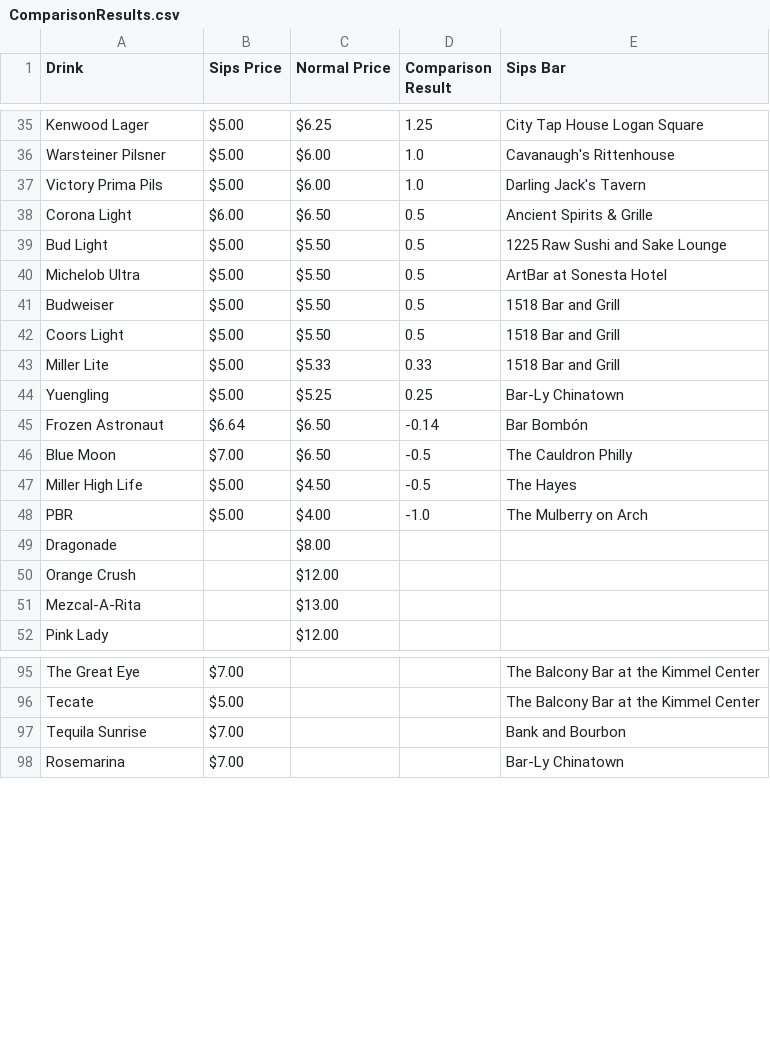
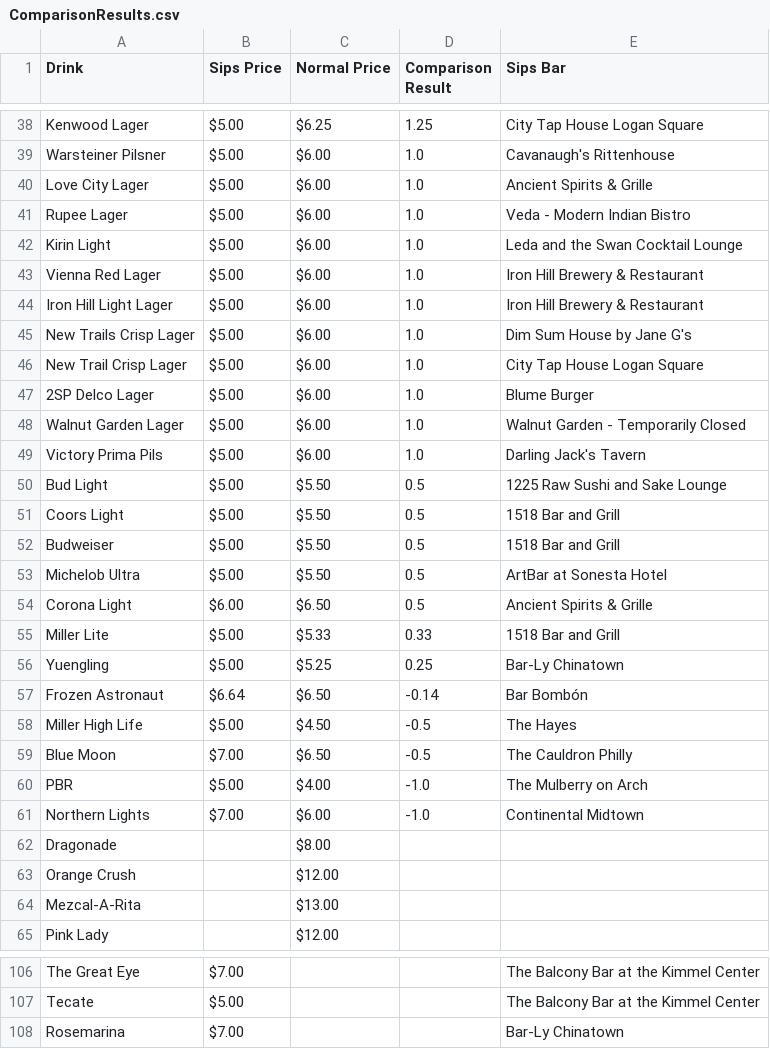
Before and after one commit to LouieR3/Philly-Happy-Hour-Map, a CSV file: ComparisonResults.csv, drawn as a sheet; only a part is shown, gaps mark what is left out; the diff covers the shown part only.

```diff
--- a/ComparisonResults.csv
+++ b/ComparisonResults.csv
@@ -36,8 +39,17 @@ Kenwood Lager,$5.00,$6.25,1.25,City Tap House Logan Square
 Warsteiner Pilsner,$5.00,$6.00,1.0,Cavanaugh's Rittenhouse
+Love City Lager,$5.00,$6.00,1.0,Ancient Spirits & Grille
+Rupee Lager,$5.00,$6.00,1.0,Veda - Modern Indian Bistro
+Kirin Light,$5.00,$6.00,1.0,Leda and the Swan Cocktail Lounge
+Vienna Red Lager,$5.00,$6.00,1.0,Iron Hill Brewery & Restaurant
+Iron Hill Light Lager,$5.00,$6.00,1.0,Iron Hill Brewery & Restaurant
+New Trails Crisp Lager,$5.00,$6.00,1.0,Dim Sum House by Jane G's
+New Trail Crisp Lager,$5.00,$6.00,1.0,City Tap House Logan Square
+2SP Delco Lager,$5.00,$6.00,1.0,Blume Burger
+Walnut Garden Lager,$5.00,$6.00,1.0,Walnut Garden - Temporarily Closed
 Victory Prima Pils,$5.00,$6.00,1.0,Darling Jack's Tavern
+Bud Light,$5.00,$5.50,0.5,1225 Raw Sushi and Sake Lounge
+Coors Light,$5.00,$5.50,0.5,1518 Bar and Grill
+Budweiser,$5.00,$5.50,0.5,1518 Bar and Grill
+Michelob Ultra,$5.00,$5.50,0.5,ArtBar at Sonesta Hotel
 Corona Light,$6.00,$6.50,0.5,Ancient Spirits & Grille
-Bud Light,$5.00,$5.50,0.5,1225 Raw Sushi and Sake Lounge
-Michelob Ultra,$5.00,$5.50,0.5,ArtBar at Sonesta Hotel
-Budweiser,$5.00,$5.50,0.5,1518 Bar and Grill
-Coors Light,$5.00,$5.50,0.5,1518 Bar and Grill
 Miller Lite,$5.00,$5.33,0.33,1518 Bar and Grill
@@ -45,5 +57,6 @@ Yuengling,$5.00,$5.25,0.25,Bar-Ly Chinatown
 Frozen Astronaut,$6.64,$6.50,-0.14,Bar Bombón
+Miller High Life,$5.00,$4.50,-0.5,The Hayes
 Blue Moon,$7.00,$6.50,-0.5,The Cauldron Philly
-Miller High Life,$5.00,$4.50,-0.5,The Hayes
 PBR,$5.00,$4.00,-1.0,The Mulberry on Arch
+Northern Lights,$7.00,$6.00,-1.0,Continental Midtown
 Dragonade,,$8.00,,
@@ -96,3 +107,2 @@ The Great Eye,$7.00,,,The Balcony Bar at the Kimmel Center
 Tecate,$5.00,,,The Balcony Bar at the Kimmel Center
-Tequila Sunrise,$7.00,,,Bank and Bourbon
 Rosemarina,$7.00,,,Bar-Ly Chinatown
```
Also changed, not shown: 5 added rows, 14 removed rows, 3 moved rows and 7 edited cells elsewhere in this file, AllSipsLocations.csv, SipsBarItems.csv, 16 other files.
